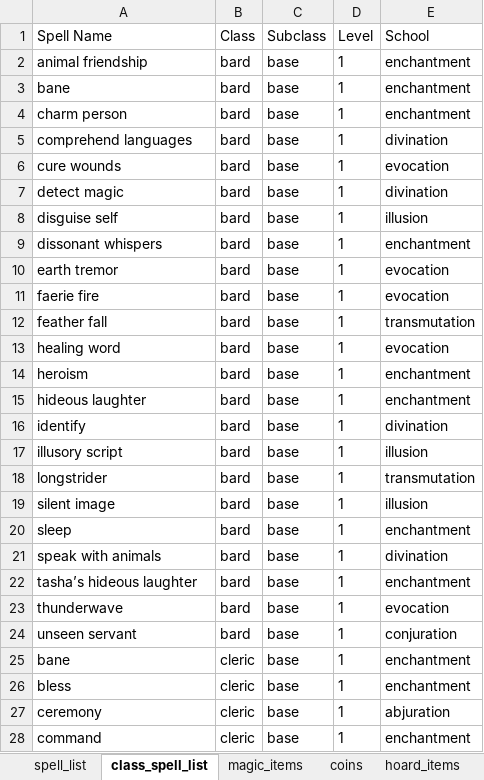
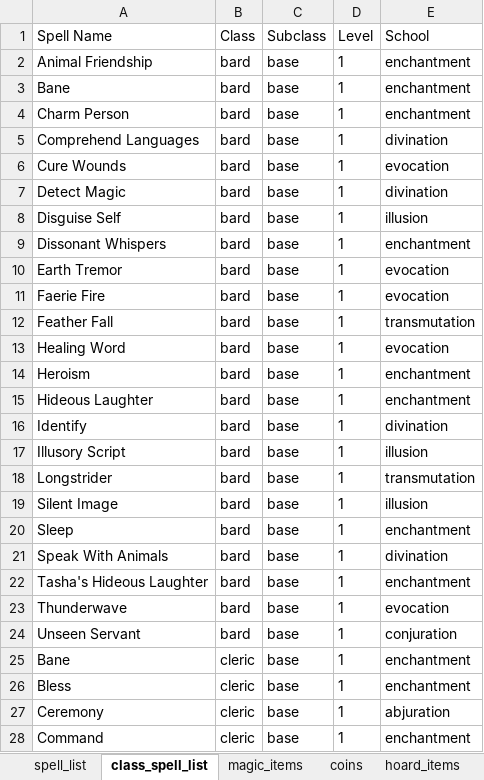
Before and after one commit to btaylor77/dnd, an Excel workbook: beyond_pandas.xlsx, sheet class_spell_list, drawn as a sheet; only a part is shown; values as stored, in another font and other column widths than the file's, no borders; the diff covers the shown part only; the diff names each change by its address in the sheet, - before the commit and + after, or states it on an @@ line.

```diff
--- a/beyond_pandas.xlsx (sheet class_spell_list)
+++ b/beyond_pandas.xlsx (sheet class_spell_list)
-A2 (Spell Name): animal friendship
+A2 (Spell Name): Animal Friendship
-A3 (Spell Name): bane
+A3 (Spell Name): Bane
-A4 (Spell Name): charm person
+A4 (Spell Name): Charm Person
-A5 (Spell Name): comprehend languages
+A5 (Spell Name): Comprehend Languages
-A6 (Spell Name): cure wounds
+A6 (Spell Name): Cure Wounds
-A7 (Spell Name): detect magic
+A7 (Spell Name): Detect Magic
-A8 (Spell Name): disguise self
+A8 (Spell Name): Disguise Self
-A9 (Spell Name): dissonant whispers
+A9 (Spell Name): Dissonant Whispers
-A10 (Spell Name): earth tremor
+A10 (Spell Name): Earth Tremor
-A11 (Spell Name): faerie fire
+A11 (Spell Name): Faerie Fire
-A12 (Spell Name): feather fall
+A12 (Spell Name): Feather Fall
-A13 (Spell Name): healing word
+A13 (Spell Name): Healing Word
-A14 (Spell Name): heroism
+A14 (Spell Name): Heroism
-A15 (Spell Name): hideous laughter
+A15 (Spell Name): Hideous Laughter
-A16 (Spell Name): identify
+A16 (Spell Name): Identify
-A17 (Spell Name): illusory script
+A17 (Spell Name): Illusory Script
-A18 (Spell Name): longstrider
+A18 (Spell Name): Longstrider
-A19 (Spell Name): silent image
+A19 (Spell Name): Silent Image
-A20 (Spell Name): sleep
+A20 (Spell Name): Sleep
-A21 (Spell Name): speak with animals
+A21 (Spell Name): Speak With Animals
-A22 (Spell Name): tasha’s hideous laughter
+A22 (Spell Name): Tasha's Hideous Laughter
-A23 (Spell Name): thunderwave
+A23 (Spell Name): Thunderwave
-A24 (Spell Name): unseen servant
+A24 (Spell Name): Unseen Servant
-A25 (Spell Name): bane
+A25 (Spell Name): Bane
-A26 (Spell Name): bless
+A26 (Spell Name): Bless
-A27 (Spell Name): ceremony
+A27 (Spell Name): Ceremony
-A28 (Spell Name): command
+A28 (Spell Name): Command
```
Also changed, not shown: 1709 edited cells elsewhere in this sheet, sheet spell_list, sheet magic_items, 1 other file.
